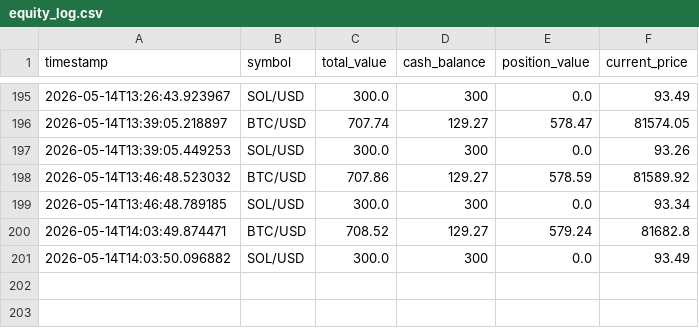
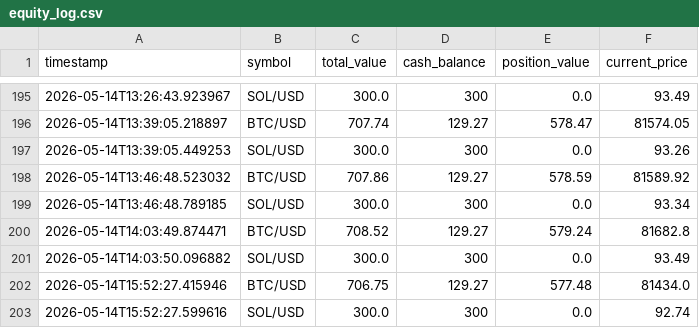
Before and after one commit to rnhumphreys123-pixel/coinbase-multi-coin-bot, a CSV file: equity_log.csv, drawn as a sheet; only a part is shown, gaps mark what is left out; the diff names each change by its address in the sheet, - before the commit and + after, or states it on an @@ line.

```diff
--- a/equity_log.csv
+++ b/equity_log.csv
+row 202: 2026-05-14T15:52:27.415946 | BTC/USD | 706.75 | 129.27 | 577.48 | 81434.0
+row 203: 2026-05-14T15:52:27.599616 | SOL/USD | 300.0 | 300 | 0.0 | 92.74
```
Also changed, not shown: events_log.csv, signals_log.csv, 5 other files.
